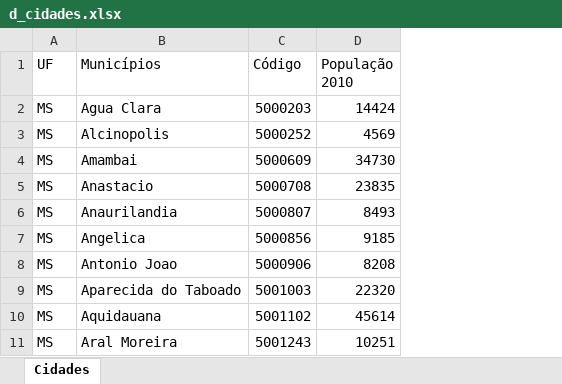
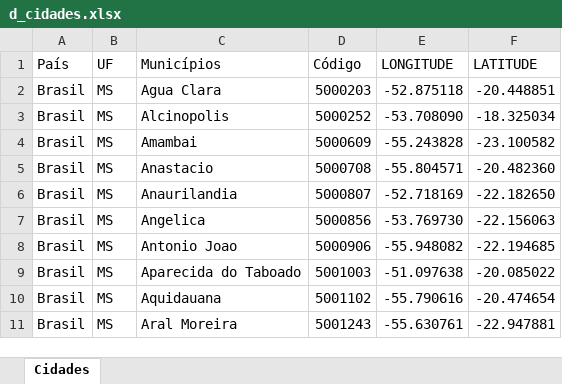
Before and after one commit to pauloeferreira/TCC, an Excel workbook: Base de dados/d_cidades.xlsx, sheet Cidades, drawn as a sheet; only a part is shown; values as stored, in another font and other column widths than the file's, no borders; table styles not drawn; removed rows and columns are numbered as before the commit, all else as after; the diff names each change by its address in the sheet, - before the commit and + after, or states it on an @@ line.

```diff
--- a/Base de dados/d_cidades.xlsx (sheet Cidades)
+++ b/Base de dados/d_cidades.xlsx (sheet Cidades)
+column A (País), rows 2-11: all Brasil
-column D (População 2010), rows 2-11: 14424 | 4569 | 34730 | 23835 | 8493 | 9185 | 8208 | 22320 | 45614 | 10251
+column E (LONGITUDE), rows 2-11: -52.875118 | -53.708090 | -55.243828 | -55.804571 | -52.718169 | -53.769730 | -55.948082 | -51.097638 | -55.790616 | -55.630761
+column F (LATITUDE), rows 2-11: -20.448851 | -18.325034 | -23.100582 | -20.482360 | -22.182650 | -22.156063 | -22.194685 | -20.085022 | -20.474654 | -22.947881
```
Also changed, not shown: Base de dados/d_linha_negocio.xlsx, 2 other files.
